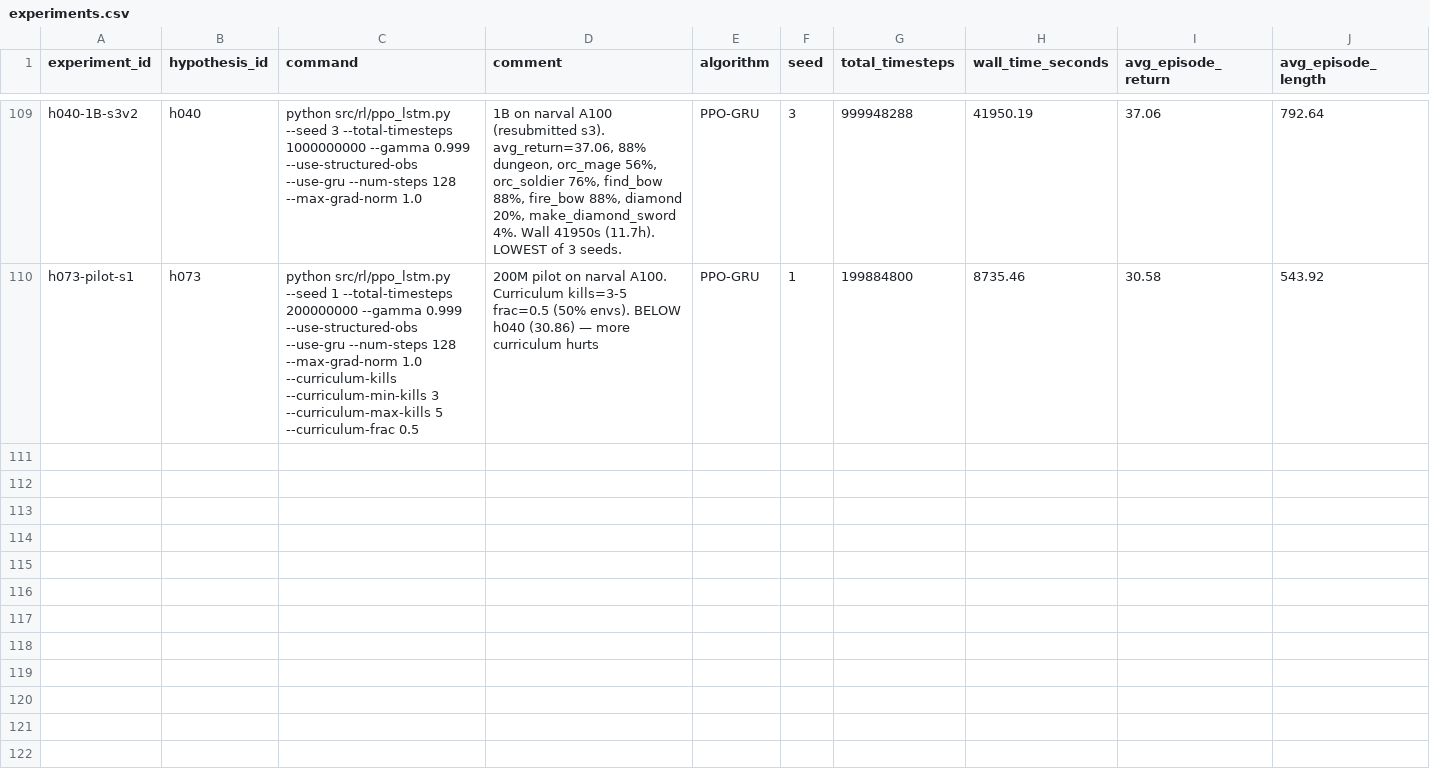
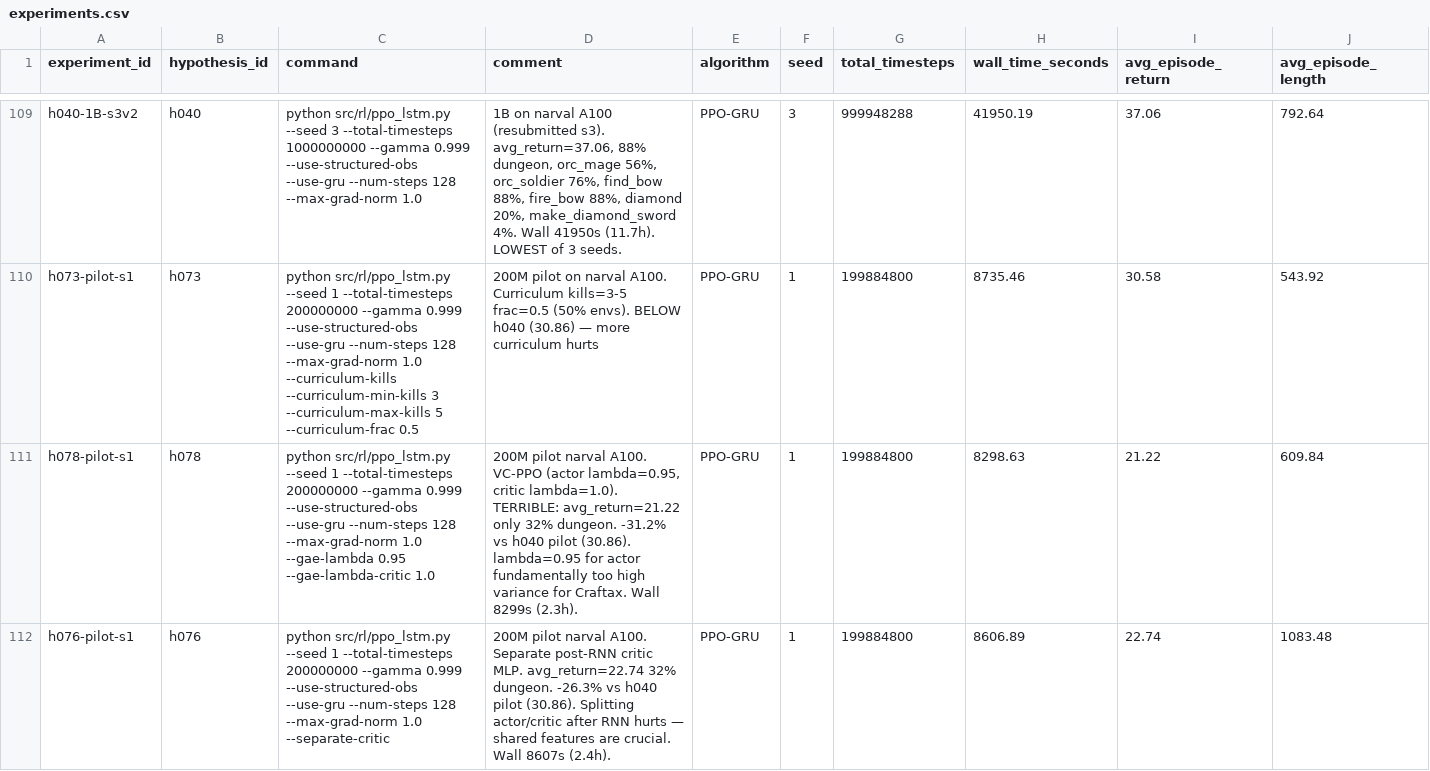
Before and after one commit to roger-creus/auto-craftax, a CSV file: results/experiments.csv, drawn as a sheet; only a part is shown, gaps mark what is left out; rows hold the shown columns only; the diff names each change by its address in the sheet, - before the commit and + after, or states it on an @@ line.

```diff
--- a/results/experiments.csv
+++ b/results/experiments.csv
+row 111: h078-pilot-s1 | h078 | python src/rl/ppo_lstm.py --seed 1 --total-timesteps 200000000 --gamma 0.999 --use-structured-obs --use-gru --num-steps 128 --max-grad-norm 1.0 --gae-lambda 0.95 --gae-lambda-critic 1.0 | 200M pilot narval A100. VC-PPO (actor lambda=0.95, critic lambda=1.0). TERRIBLE: avg_return=21.22 only 32% dungeon. -31.2% vs h040 pilot (30.86). lambda=0.95 for actor fundamentally too high variance for Craftax. Wall 8299s (2.3h). | PPO-GRU | 1 | 199884800 | 8298.63 | 21.22 | 609.84
+row 112: h076-pilot-s1 | h076 | python src/rl/ppo_lstm.py --seed 1 --total-timesteps 200000000 --gamma 0.999 --use-structured-obs --use-gru --num-steps 128 --max-grad-norm 1.0 --separate-critic | 200M pilot narval A100. Separate post-RNN critic MLP. avg_return=22.74 32% dungeon. -26.3% vs h040 pilot (30.86). Splitting actor/critic after RNN hurts — shared features are crucial. Wall 8607s (2.4h). | PPO-GRU | 1 | 199884800 | 8606.89 | 22.74 | 1083.48
```
Also changed, not shown: results/hypotheses.csv, 12 other files.
